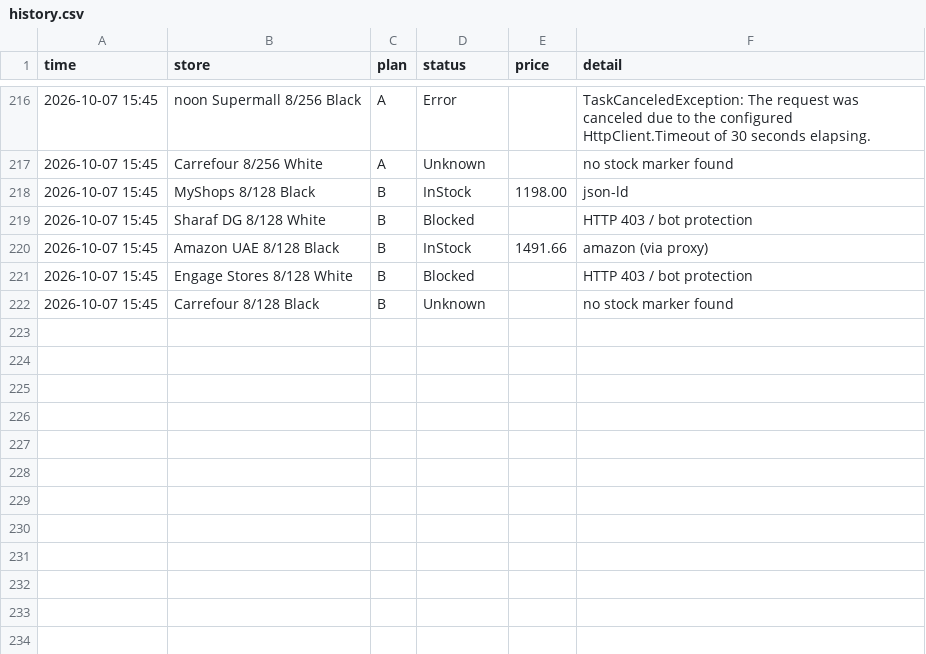
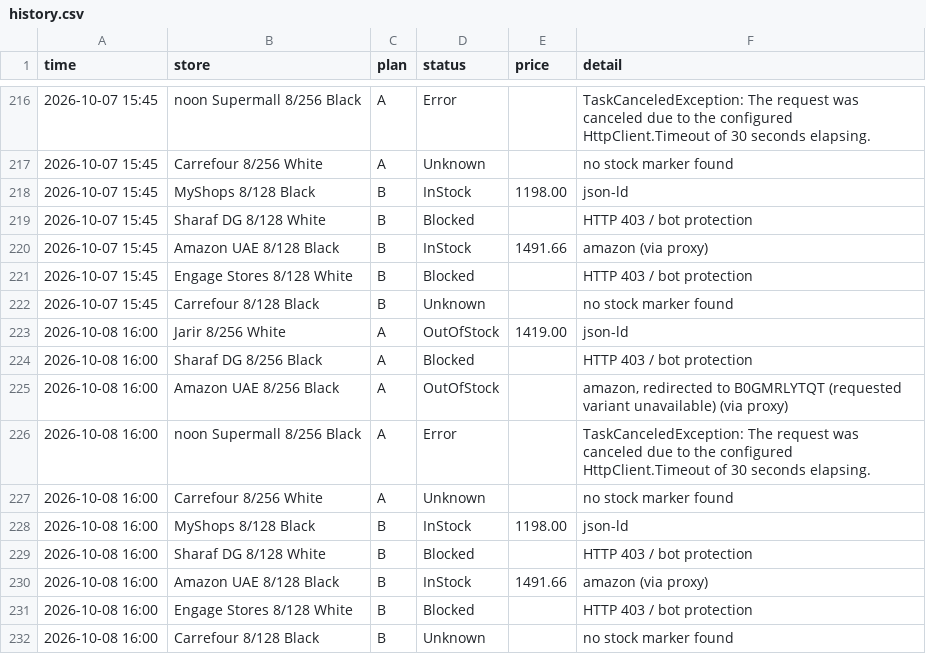
Before and after one commit to EyasWannous/Notify-me-for-nothing-phone, a CSV file: history.csv, drawn as a sheet; only a part is shown, gaps mark what is left out; the diff names each change by its address in the sheet, - before the commit and + after, or states it on an @@ line.

Commit message:
check 2026-10-08 12:01 UTC

```diff
--- a/history.csv
+++ b/history.csv
+row 223: 2026-10-08 16:00 | Jarir 8/256 White | A | OutOfStock | 1419.00 | json-ld
+row 224: 2026-10-08 16:00 | Sharaf DG 8/256 Black | A | Blocked |  | HTTP 403 / bot protection
+row 225: 2026-10-08 16:00 | Amazon UAE 8/256 Black | A | OutOfStock |  | amazon, redirected to B0GMRLYTQT (requested variant unavailable) (via proxy)
+row 226: 2026-10-08 16:00 | noon Supermall 8/256 Black | A | Error |  | TaskCanceledException: The request was canceled due to the configured HttpClient.Timeout of 30 seconds elapsing.
+row 227: 2026-10-08 16:00 | Carrefour 8/256 White | A | Unknown |  | no stock marker found
+row 228: 2026-10-08 16:00 | MyShops 8/128 Black | B | InStock | 1198.00 | json-ld
+row 229: 2026-10-08 16:00 | Sharaf DG 8/128 White | B | Blocked |  | HTTP 403 / bot protection
+row 230: 2026-10-08 16:00 | Amazon UAE 8/128 Black | B | InStock | 1491.66 | amazon (via proxy)
+row 231: 2026-10-08 16:00 | Engage Stores 8/128 White | B | Blocked |  | HTTP 403 / bot protection
+row 232: 2026-10-08 16:00 | Carrefour 8/128 Black | B | Unknown |  | no stock marker found
```
